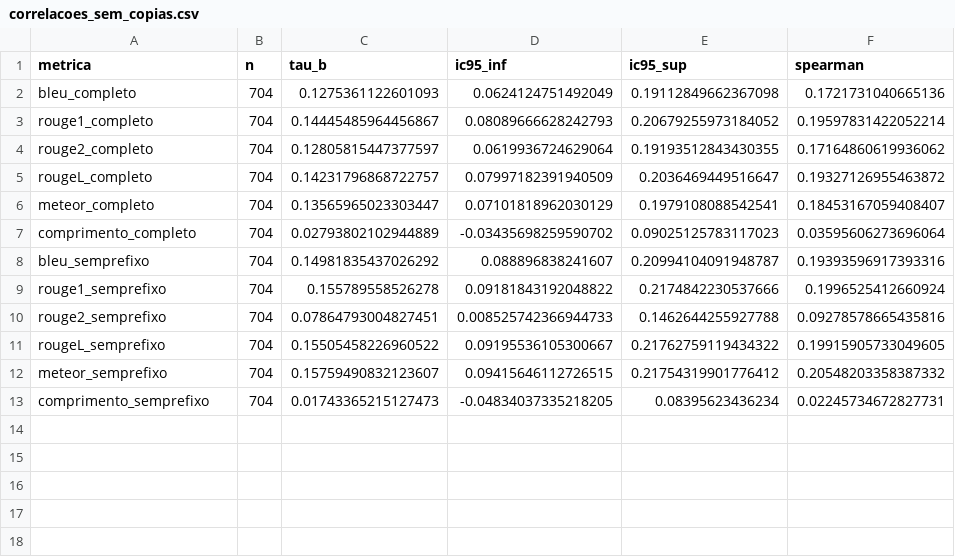
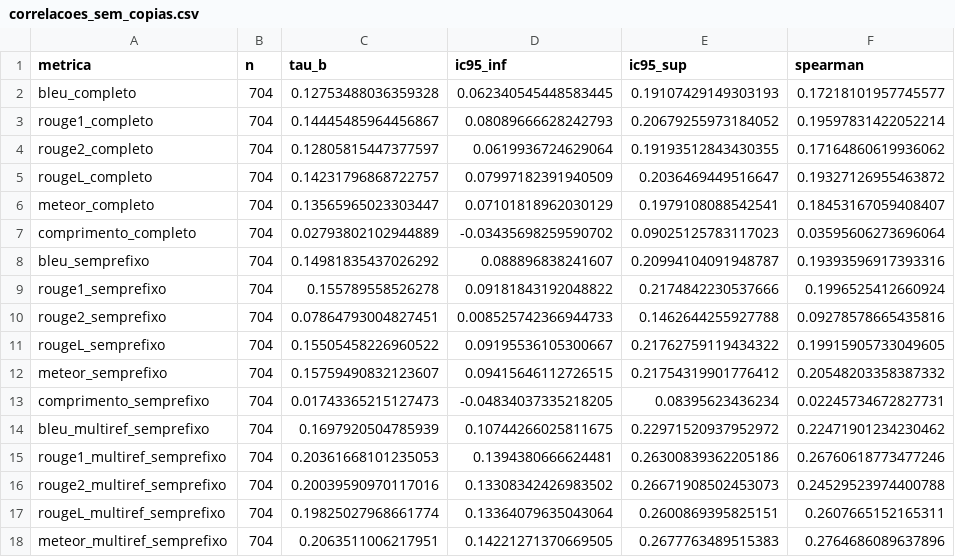
Before and after one commit to caiobozzprocopilot/pibic, a CSV file: results/correlacoes_sem_copias.csv, drawn as a sheet.

```diff
--- a/results/correlacoes_sem_copias.csv
+++ b/results/correlacoes_sem_copias.csv
@@ -1,3 +1,3 @@
 metrica,n,tau_b,ic95_inf,ic95_sup,spearman
-bleu_completo,704,0.1275361122601093,0.0624124751492049,0.19112849662367098,0.1721731040665136
+bleu_completo,704,0.12753488036359328,0.062340545448583445,0.19107429149303193,0.17218101957745577
 rouge1_completo,704,0.14445485964456867,0.08089666628242793,0.20679255973184052,0.19597831422052214
@@ -13 +13,6 @@ meteor_semprefixo,704,0.15759490832123607,0.09415646112726515,0.2175431990177641
 comprimento_semprefixo,704,0.01743365215127473,-0.04834037335218205,0.08395623436234,0.02245734672827731
+bleu_multiref_semprefixo,704,0.1697920504785939,0.10744266025811675,0.22971520937952972,0.22471901234230462
+rouge1_multiref_semprefixo,704,0.20361668101235053,0.1394380666624481,0.26300839362205186,0.26760618773477246
+rouge2_multiref_semprefixo,704,0.20039590970117016,0.13308342426983502,0.26671908502453073,0.24529523974400788
+rougeL_multiref_semprefixo,704,0.19825027968661774,0.13364079635043064,0.2600869395825151,0.2607665152165311
+meteor_multiref_semprefixo,704,0.2063511006217951,0.14221271370669505,0.2677763489515383,0.2764686089637896
```
Also changed, not shown: results/correlacoes_por_modelo.csv, 6 other files.
